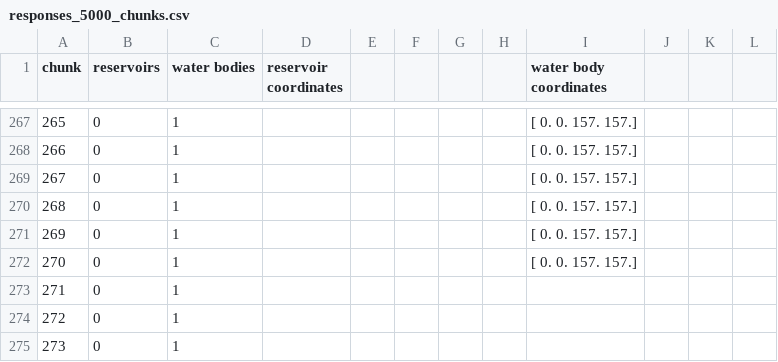
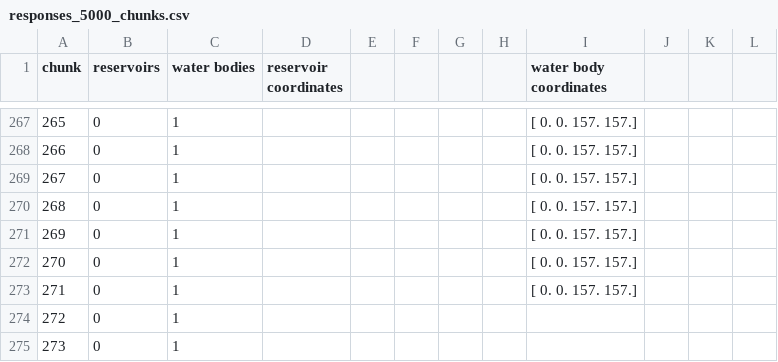
Before and after one commit to nicoarrroyo/IPDMP, a CSV file: responses_5000_chunks.csv, drawn as a sheet; only a part is shown, gaps mark what is left out.

Commit message:
IMPORTANT CSV NOTE! up to 270 two-class
if you upload a file with the SAME NAME as an already existing file, it updates THAT file in the repo!
so instead of editing the csv every time, just upload the most up to date file!

```diff
--- a/responses_5000_chunks.csv
+++ b/responses_5000_chunks.csv
@@ -272,3 +272,3 @@ chunk,reservoirs,water bodies,reservoir coordinates,,,,,water body coordinates,,
 270,0,1,,,,,,[  0.   0. 157. 157.],,,
-271,0,1,,,,,,,,,
+271,0,1,,,,,,[  0.   0. 157. 157.],,,
 272,0,1,,,,,,,,,
```
